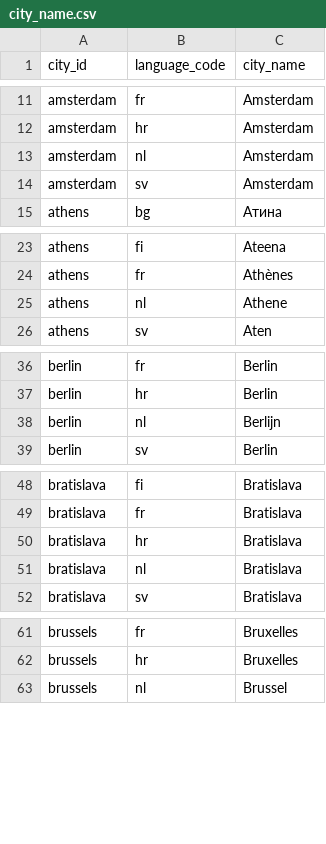
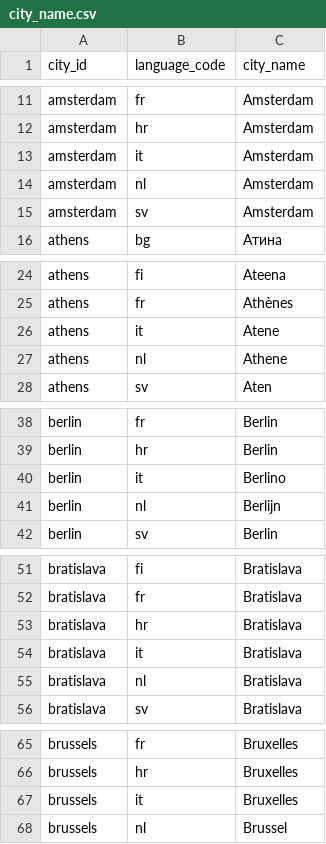
Before and after one commit to jerekapyaho/eumemberdata, a CSV file: city_name.csv, drawn as a sheet; only a part is shown, gaps mark what is left out; the diff covers the shown part only; the diff names each change by its address in the sheet, - before the commit and + after, or states it on an @@ line.

Commit message:
Added city names in Italian

```diff
--- a/city_name.csv
+++ b/city_name.csv
+row 13: amsterdam | it | Amsterdam
+row 26: athens | it | Atene
+row 40: berlin | it | Berlino
+row 54: bratislava | it | Bratislava
+row 67: brussels | it | Bruxelles
```
Also changed, not shown: 23 added rows elsewhere in this file.
